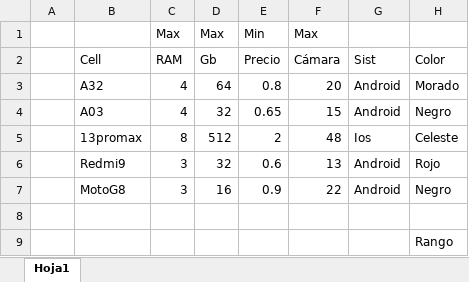
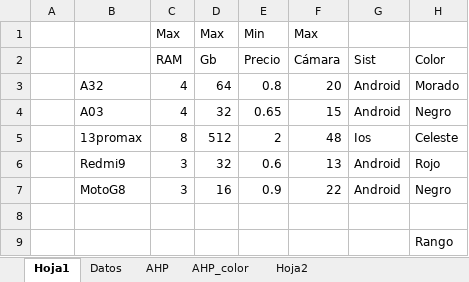
Before and after one commit to msanchezr99/Trabajo_final_multiobj, an Excel workbook: Multicriterio/AHP_multicriterio.xlsx, sheet Hoja1, drawn as a sheet; only a part is shown; values as stored, in another font and other column widths than the file's, no borders; charts and pictures not drawn; the diff names each change by its address in the sheet, - before the commit and + after, or states it on an @@ line.

```diff
--- a/Multicriterio/AHP_multicriterio.xlsx (sheet Hoja1)
+++ b/Multicriterio/AHP_multicriterio.xlsx (sheet Hoja1)
+sheet tab: Datos
+sheet tab: AHP
+sheet tab: AHP_color
+sheet tab: Hoja2
-B2: Cell
+B2: (empty)
```
Also changed, not shown: 3 other files.
